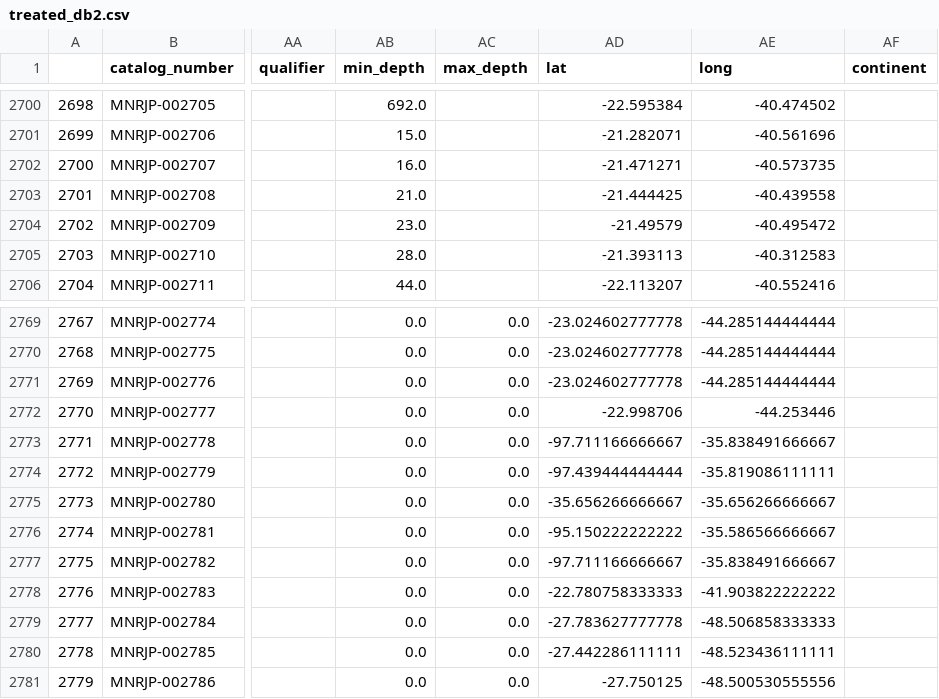
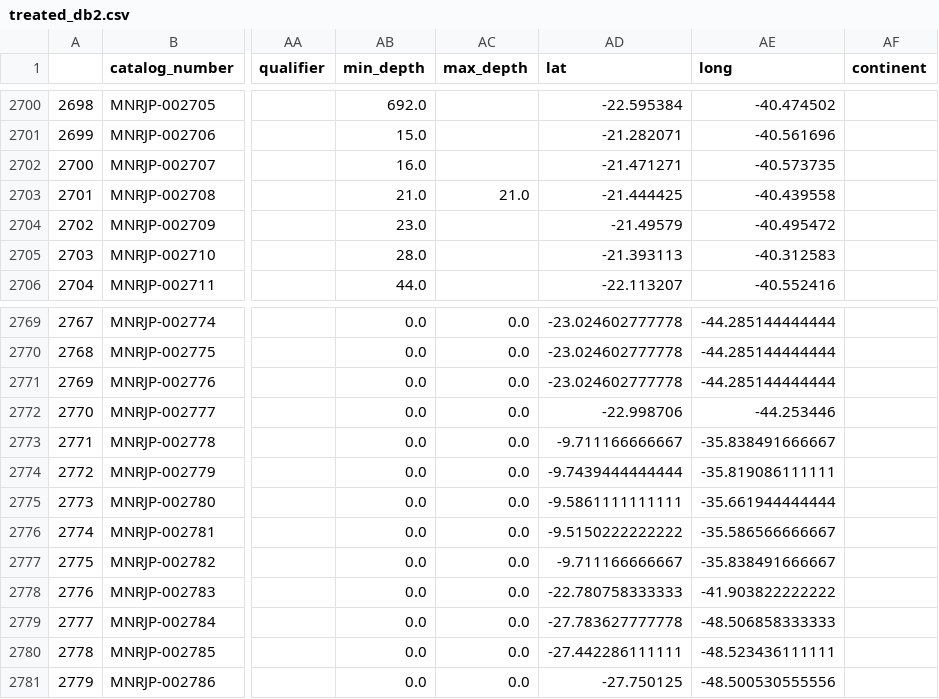
Before and after one commit to aslamedeiros/Vis_Zoo---Fase-1, a CSV file: poliqueta/data/treated_db2.csv, drawn as a sheet; only a part is shown, gaps mark what is left out; the diff names each change by its address in the sheet, - before the commit and + after, or states it on an @@ line.

```diff
--- a/poliqueta/data/treated_db2.csv
+++ b/poliqueta/data/treated_db2.csv
-AC2703 (max_depth): (empty)
+AC2703 (max_depth): 21.0
-AD2773 (lat): -97.711166666667
+AD2773 (lat): -9.711166666667
-AD2774 (lat): -97.439444444444
+AD2774 (lat): -9.7439444444444
-AD2775 (lat): -35.656266666667
+AD2775 (lat): -9.5861111111111
-AE2775 (long): -35.656266666667
+AE2775 (long): -35.661944444444
-AD2776 (lat): -95.150222222222
+AD2776 (lat): -9.5150222222222
-AD2777 (lat): -97.711166666667
+AD2777 (lat): -9.711166666667
```
Also changed, not shown: 5 other files.
